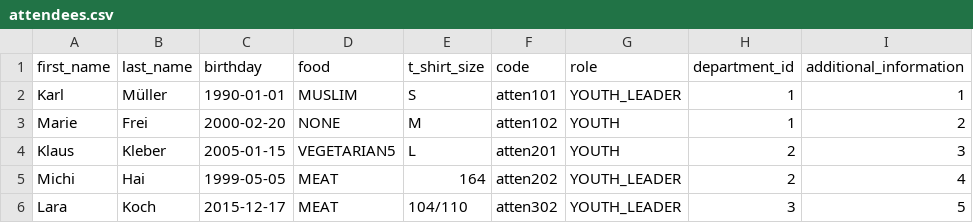
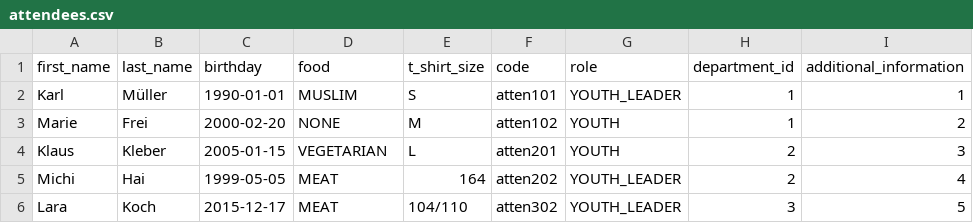
Before and after one commit to jf-landkreis-karlsruhe/lager-melder, a CSV file: attendee/src/main/resources/db/mocks/attendees.csv, drawn as a sheet.

Commit message:
Fix food name

```diff
--- a/attendee/src/main/resources/db/mocks/attendees.csv
+++ b/attendee/src/main/resources/db/mocks/attendees.csv
@@ -3,3 +3,3 @@ Karl;Müller;1990-01-01;MUSLIM;S;atten101;YOUTH_LEADER;1;1
 Marie;Frei;2000-02-20;NONE;M;atten102;YOUTH;1;2
-Klaus;Kleber;2005-01-15;VEGETARIAN5;L;atten201;YOUTH;2;3
+Klaus;Kleber;2005-01-15;VEGETARIAN;L;atten201;YOUTH;2;3
 Michi;Hai;1999-05-05;MEAT;164;atten202;YOUTH_LEADER;2;4
```
